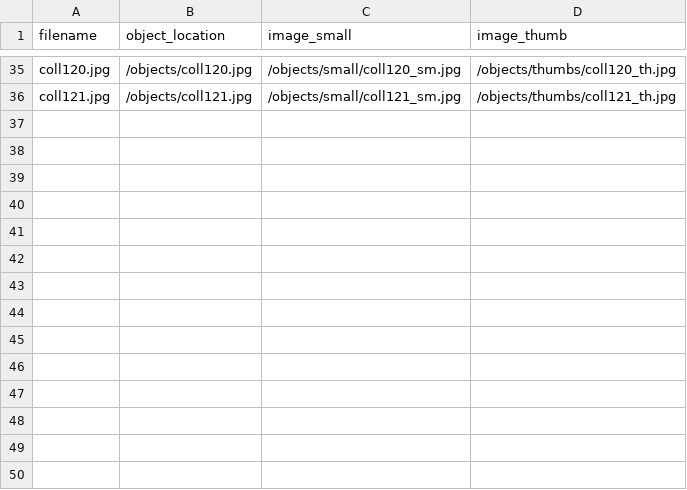
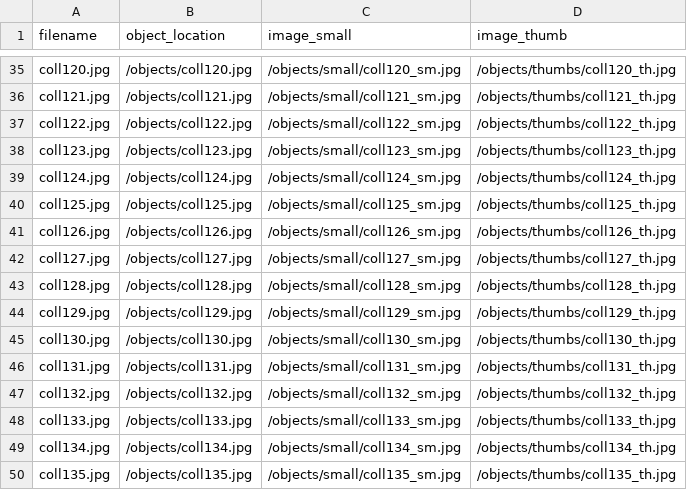
Before and after one commit to SLNC-DIMP/sctw, a CSV file: objects/object_list.csv, drawn as a sheet; only a part is shown, gaps mark what is left out.

```diff
--- a/objects/object_list.csv
+++ b/objects/object_list.csv
@@ -36 +36,15 @@ coll120.jpg,/objects/coll120.jpg,/objects/small/coll120_sm.jpg,/objects/thumbs/c
 coll121.jpg,/objects/coll121.jpg,/objects/small/coll121_sm.jpg,/objects/thumbs/coll121_th.jpg
+coll122.jpg,/objects/coll122.jpg,/objects/small/coll122_sm.jpg,/objects/thumbs/coll122_th.jpg
+coll123.jpg,/objects/coll123.jpg,/objects/small/coll123_sm.jpg,/objects/thumbs/coll123_th.jpg
+coll124.jpg,/objects/coll124.jpg,/objects/small/coll124_sm.jpg,/objects/thumbs/coll124_th.jpg
+coll125.jpg,/objects/coll125.jpg,/objects/small/coll125_sm.jpg,/objects/thumbs/coll125_th.jpg
+coll126.jpg,/objects/coll126.jpg,/objects/small/coll126_sm.jpg,/objects/thumbs/coll126_th.jpg
+coll127.jpg,/objects/coll127.jpg,/objects/small/coll127_sm.jpg,/objects/thumbs/coll127_th.jpg
+coll128.jpg,/objects/coll128.jpg,/objects/small/coll128_sm.jpg,/objects/thumbs/coll128_th.jpg
+coll129.jpg,/objects/coll129.jpg,/objects/small/coll129_sm.jpg,/objects/thumbs/coll129_th.jpg
+coll130.jpg,/objects/coll130.jpg,/objects/small/coll130_sm.jpg,/objects/thumbs/coll130_th.jpg
+coll131.jpg,/objects/coll131.jpg,/objects/small/coll131_sm.jpg,/objects/thumbs/coll131_th.jpg
+coll132.jpg,/objects/coll132.jpg,/objects/small/coll132_sm.jpg,/objects/thumbs/coll132_th.jpg
+coll133.jpg,/objects/coll133.jpg,/objects/small/coll133_sm.jpg,/objects/thumbs/coll133_th.jpg
+coll134.jpg,/objects/coll134.jpg,/objects/small/coll134_sm.jpg,/objects/thumbs/coll134_th.jpg
+coll135.jpg,/objects/coll135.jpg,/objects/small/coll135_sm.jpg,/objects/thumbs/coll135_th.jpg
```
Also changed, not shown: _data/sctw-metadata.csv.
